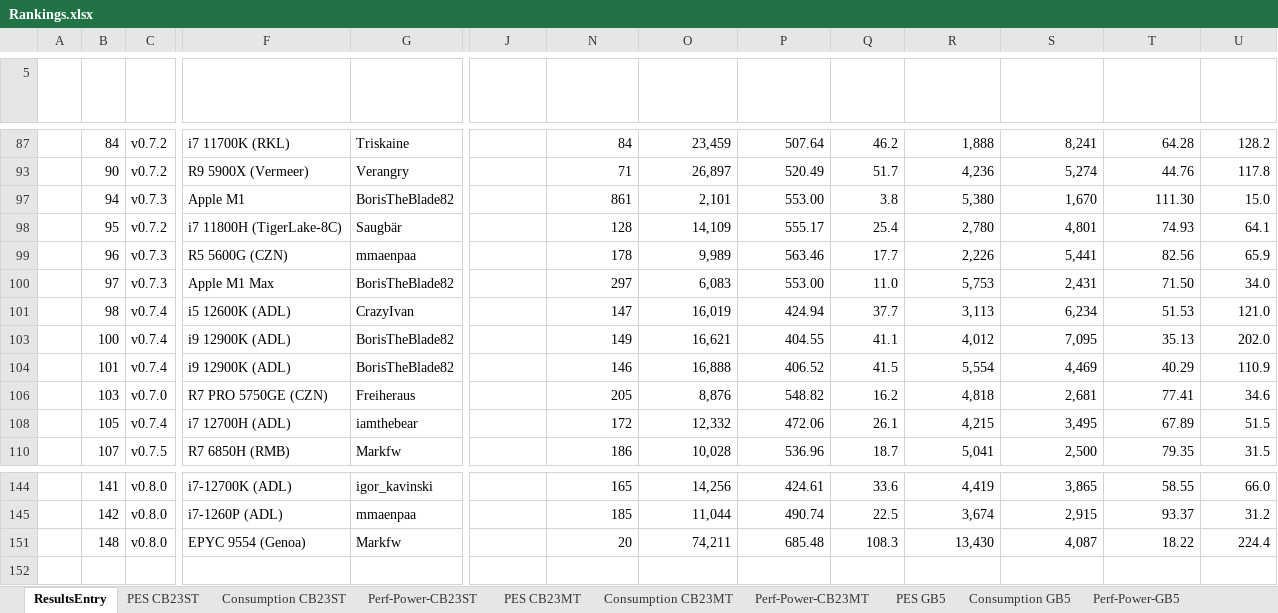
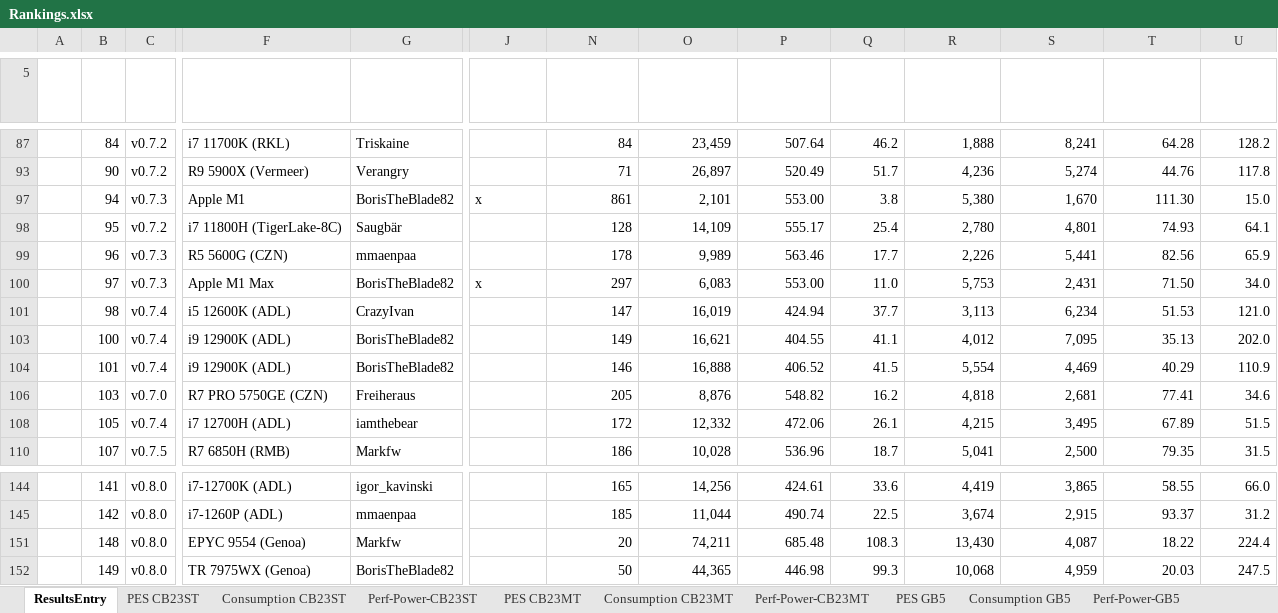
Before and after one commit to BrsVgl/PerformanceEfficiencySuite, an Excel workbook: Ranking/Rankings.xlsx, sheet ResultsEntry, drawn as a sheet; only a part is shown, gaps mark what is left out; values as stored, in another font and other column widths than the file's, no borders; table styles not drawn; rows hold the shown columns only; the diff names each change by its address in the sheet, - before the commit and + after, or states it on an @@ line.

```diff
--- a/Ranking/Rankings.xlsx (sheet ResultsEntry)
+++ b/Ranking/Rankings.xlsx (sheet ResultsEntry)
-J97 (Exclude From Chart): (empty)
+J97 (Exclude From Chart): x
-J100 (Exclude From Chart): (empty)
+J100 (Exclude From Chart): x
+row 152:  | 149 | v0.8.0 | TR 7975WX (Genoa) | BorisTheBlade82 |  | 50 | 44,365 | 446.98 | 99.3 | 10,068 | 4,959 | 20.03 | 247.5
```
Also changed, not shown: sheet Perf-Power-CB23MT, sheet Perf-Power-CB23ST, sheet Consumption CB23ST, sheet PES CB23ST, sheet Consumption CB23MT, sheet PES CB23MT, 1 more sheet, charts or pictures.
